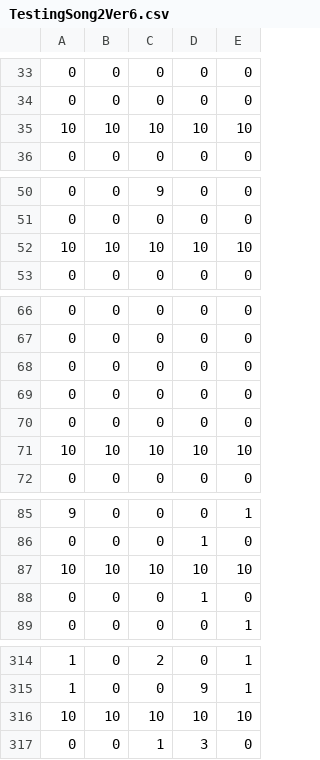
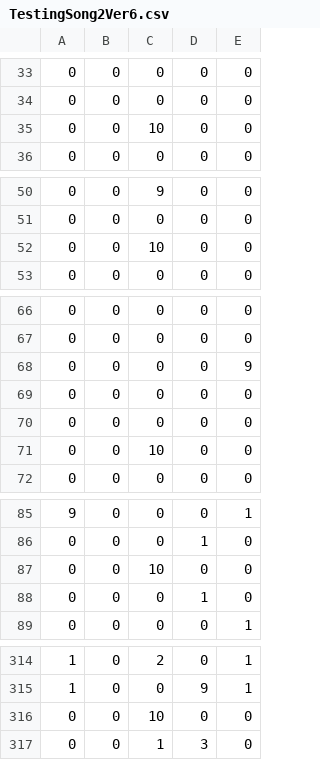
Before and after one commit to SirSeveennnnn/IEPROJ_REVOLUTION, a CSV file: IEPROJ_REVOLUTION/Assets/Beatmaps/Batch2/TestingSong2Ver6.csv, drawn as a sheet; only a part is shown, gaps mark what is left out; the diff covers the shown part only.

```diff
--- a/IEPROJ_REVOLUTION/Assets/Beatmaps/Batch2/TestingSong2Ver6.csv
+++ b/IEPROJ_REVOLUTION/Assets/Beatmaps/Batch2/TestingSong2Ver6.csv
@@ -34,3 +34,3 @@
 0,0,0,0,0
-10,10,10,10,10
+0,0,10,0,0
 0,0,0,0,0
@@ -51,3 +51,3 @@
 0,0,0,0,0
-10,10,10,10,10
+0,0,10,0,0
 0,0,0,0,0
@@ -67,6 +67,6 @@
 0,0,0,0,0
+0,0,0,0,9
 0,0,0,0,0
 0,0,0,0,0
-0,0,0,0,0
-10,10,10,10,10
+0,0,10,0,0
 0,0,0,0,0
@@ -86,3 +86,3 @@
 0,0,0,1,0
-10,10,10,10,10
+0,0,10,0,0
 0,0,0,1,0
@@ -315,3 +315,3 @@
 1,0,0,9,1
-10,10,10,10,10
+0,0,10,0,0
 0,0,1,3,0
```
Also changed, not shown: 1 added row and 1 removed row elsewhere in this file, IEPROJ_REVOLUTION/Assets/Beatmaps/Batch2/TestingSong5Ver3.csv, 37 other files.
